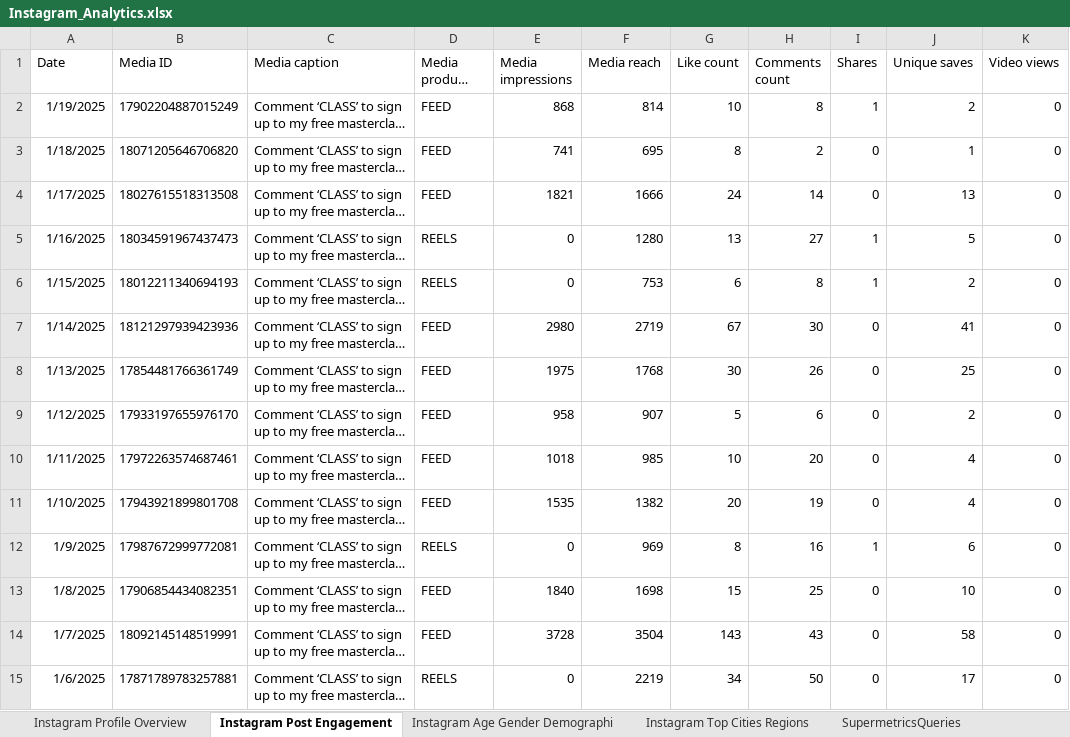
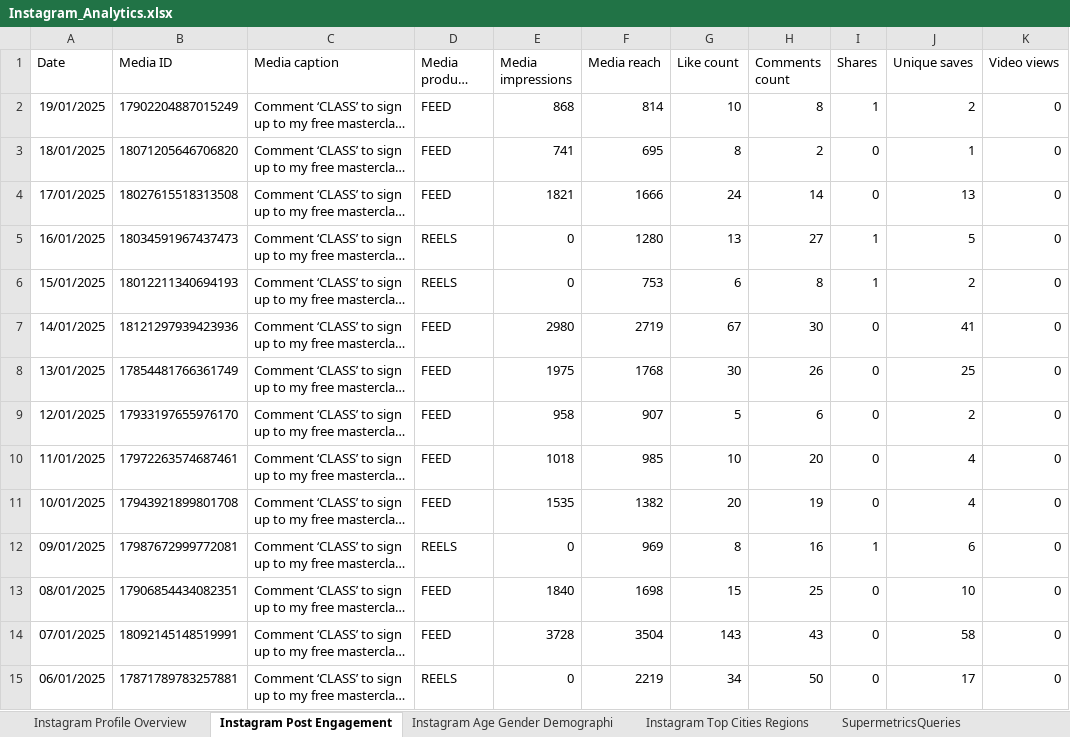
Before and after one commit to YuvashriR/Social_Media_Analysis, an Excel workbook: Instagram_Analytics.xlsx, sheet Instagram Post Engagement, drawn as a sheet; only a part is shown; long unchanged cells end in …; values as stored, in another font and other column widths than the file's, no borders; charts and pictures not drawn; the diff covers the shown part only; the diff names each change by its address in the sheet, - before the commit and + after, or states it on an @@ line.

```diff
--- a/Instagram_Analytics.xlsx (sheet Instagram Post Engagement)
+++ b/Instagram_Analytics.xlsx (sheet Instagram Post Engagement)
-A2 (Date): 1/19/2025
+A2 (Date): 19/01/2025
-A3 (Date): 1/18/2025
+A3 (Date): 18/01/2025
-A4 (Date): 1/17/2025
+A4 (Date): 17/01/2025
-A5 (Date): 1/16/2025
+A5 (Date): 16/01/2025
-A6 (Date): 1/15/2025
+A6 (Date): 15/01/2025
-A7 (Date): 1/14/2025
+A7 (Date): 14/01/2025
-A8 (Date): 1/13/2025
+A8 (Date): 13/01/2025
-A9 (Date): 1/12/2025
+A9 (Date): 12/01/2025
-A10 (Date): 1/11/2025
+A10 (Date): 11/01/2025
-A11 (Date): 1/10/2025
+A11 (Date): 10/01/2025
-A12 (Date): 1/9/2025
+A12 (Date): 09/01/2025
-A13 (Date): 1/8/2025
+A13 (Date): 08/01/2025
-A14 (Date): 1/7/2025
+A14 (Date): 07/01/2025
-A15 (Date): 1/6/2025
+A15 (Date): 06/01/2025
```
Also changed, not shown: 46 edited cells elsewhere in this sheet, sheet Instagram Profile Overview, sheet SupermetricsQueries, charts or pictures, 1 other file.
